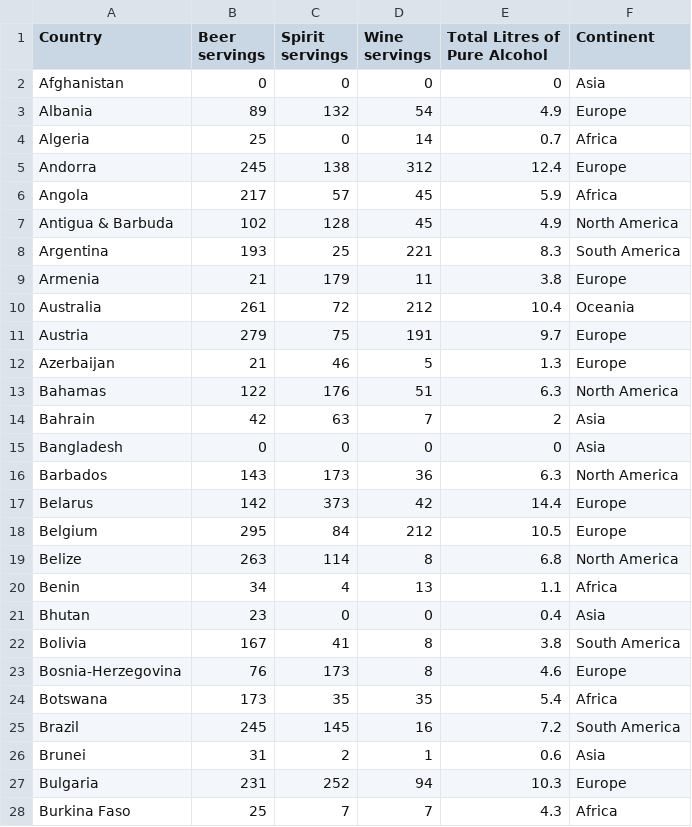
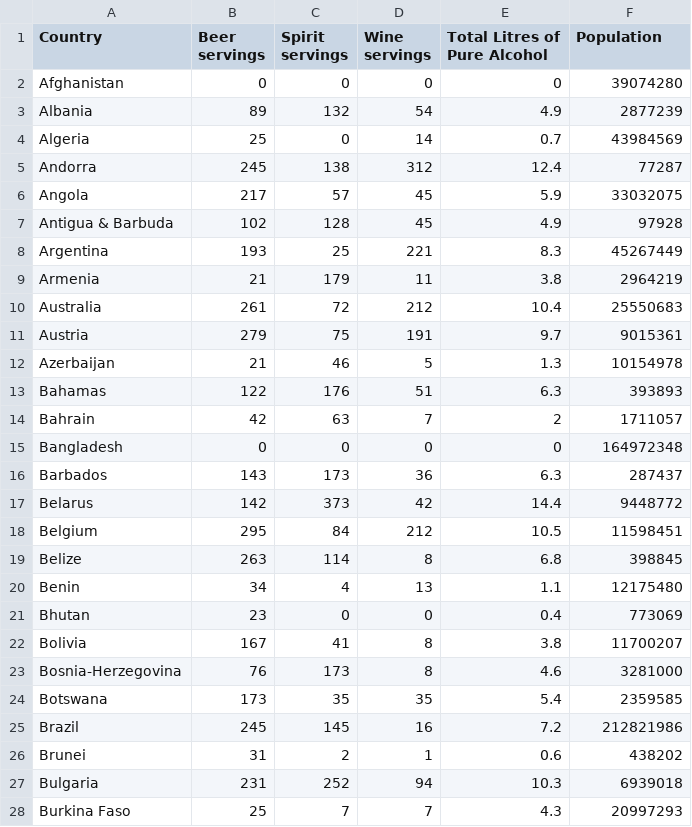
Before and after one commit to eloh0001/Visualization2, a CSV file: drinks.csv, drawn as a sheet; only a part is shown; the diff covers the shown part only.

Commit message:
Add files via upload

```diff
--- a/drinks.csv
+++ b/drinks.csv
@@ -1,28 +1,28 @@
-Country,Beer servings,Spirit servings,Wine servings ,Total Litres of Pure Alcohol,Continent
-Afghanistan,0,0,0,0,Asia
-Albania,89,132,54,4.9,Europe
-Algeria,25,0,14,0.7,Africa
-Andorra,245,138,312,12.4,Europe
-Angola,217,57,45,5.9,Africa
-Antigua & Barbuda,102,128,45,4.9,North America
-Argentina,193,25,221,8.3,South America
-Armenia,21,179,11,3.8,Europe
-Australia,261,72,212,10.4,Oceania
-Austria,279,75,191,9.7,Europe
-Azerbaijan,21,46,5,1.3,Europe
-Bahamas,122,176,51,6.3,North America
-Bahrain,42,63,7,2,Asia
-Bangladesh,0,0,0,0,Asia
-Barbados,143,173,36,6.3,North America
-Belarus,142,373,42,14.4,Europe
-Belgium,295,84,212,10.5,Europe
-Belize,263,114,8,6.8,North America
-Benin,34,4,13,1.1,Africa
-Bhutan,23,0,0,0.4,Asia
-Bolivia,167,41,8,3.8,South America
-Bosnia-Herzegovina,76,173,8,4.6,Europe
-Botswana,173,35,35,5.4,Africa
-Brazil,245,145,16,7.2,South America
-Brunei,31,2,1,0.6,Asia
-Bulgaria,231,252,94,10.3,Europe
-Burkina Faso,25,7,7,4.3,Africa
+Country,Beer servings,Spirit servings,Wine servings ,Total Litres of Pure Alcohol,Population
+Afghanistan,0,0,0,0,39074280
+Albania,89,132,54,4.9,2877239
+Algeria,25,0,14,0.7,43984569
+Andorra,245,138,312,12.4,77287
+Angola,217,57,45,5.9,33032075
+Antigua & Barbuda,102,128,45,4.9,97928
+Argentina,193,25,221,8.3,45267449
+Armenia,21,179,11,3.8,2964219
+Australia,261,72,212,10.4,25550683
+Austria,279,75,191,9.7,9015361
+Azerbaijan,21,46,5,1.3,10154978
+Bahamas,122,176,51,6.3,393893
+Bahrain,42,63,7,2,1711057
+Bangladesh,0,0,0,0,164972348
+Barbados,143,173,36,6.3,287437
+Belarus,142,373,42,14.4,9448772
+Belgium,295,84,212,10.5,11598451
+Belize,263,114,8,6.8,398845
+Benin,34,4,13,1.1,12175480
+Bhutan,23,0,0,0.4,773069
+Bolivia,167,41,8,3.8,11700207
+Bosnia-Herzegovina,76,173,8,4.6,3281000
+Botswana,173,35,35,5.4,2359585
+Brazil,245,145,16,7.2,212821986
+Brunei,31,2,1,0.6,438202
+Bulgaria,231,252,94,10.3,6939018
+Burkina Faso,25,7,7,4.3,20997293
```
Also changed, not shown: 166 edited cells elsewhere in this file.
